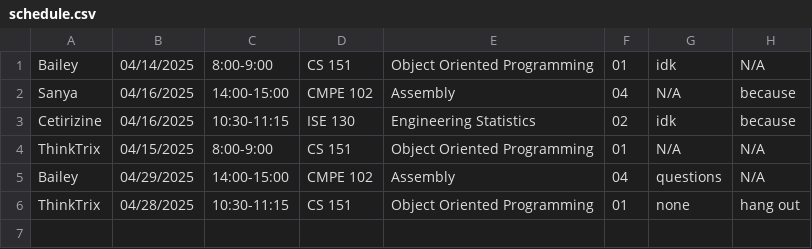
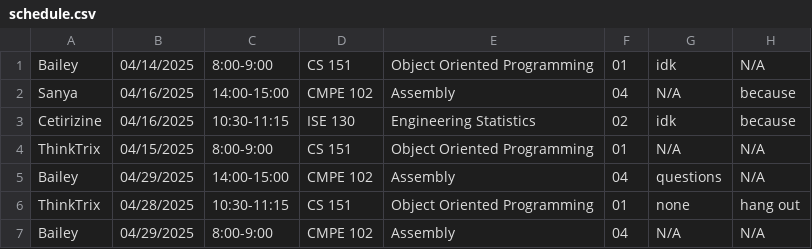
Before and after one commit to tpbailey/CS-151-Project-Faculty-Office-Hours-Manager, a CSV file: target/classes/schedule.csv, drawn as a sheet; the diff names each change by its address in the sheet, - before the commit and + after, or states it on an @@ line.

```diff
--- a/target/classes/schedule.csv
+++ b/target/classes/schedule.csv
+row 7: Bailey | 04/29/2025 | 8:00-9:00 | CMPE 102 | Assembly | 04 | N/A | N/A
```
Also changed, not shown: target/classes/target/classes/schedule.csv, 7 other files.
